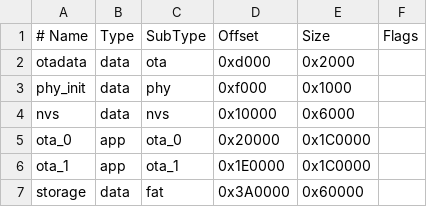
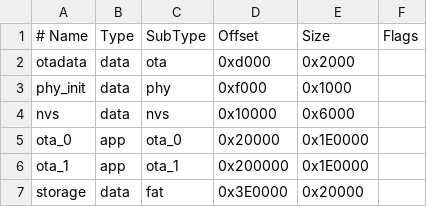
Before and after one commit to TK009/eOMI2, a CSV file: partitions.csv, drawn as a sheet.

```diff
--- a/partitions.csv
+++ b/partitions.csv
@@ -4,4 +4,4 @@ phy_init,  data,  phy,      0xf000,   0x1000,
 nvs,       data,  nvs,      0x10000,  0x6000,
-ota_0,     app,   ota_0,    0x20000,  0x1C0000,
-ota_1,     app,   ota_1,    0x1E0000, 0x1C0000,
-storage,   data,  fat,      0x3A0000, 0x60000,
+ota_0,     app,   ota_0,    0x20000,  0x1E0000,
+ota_1,     app,   ota_1,    0x200000, 0x1E0000,
+storage,   data,  fat,      0x3E0000, 0x20000,
```
Also changed, not shown: 2 other files.
